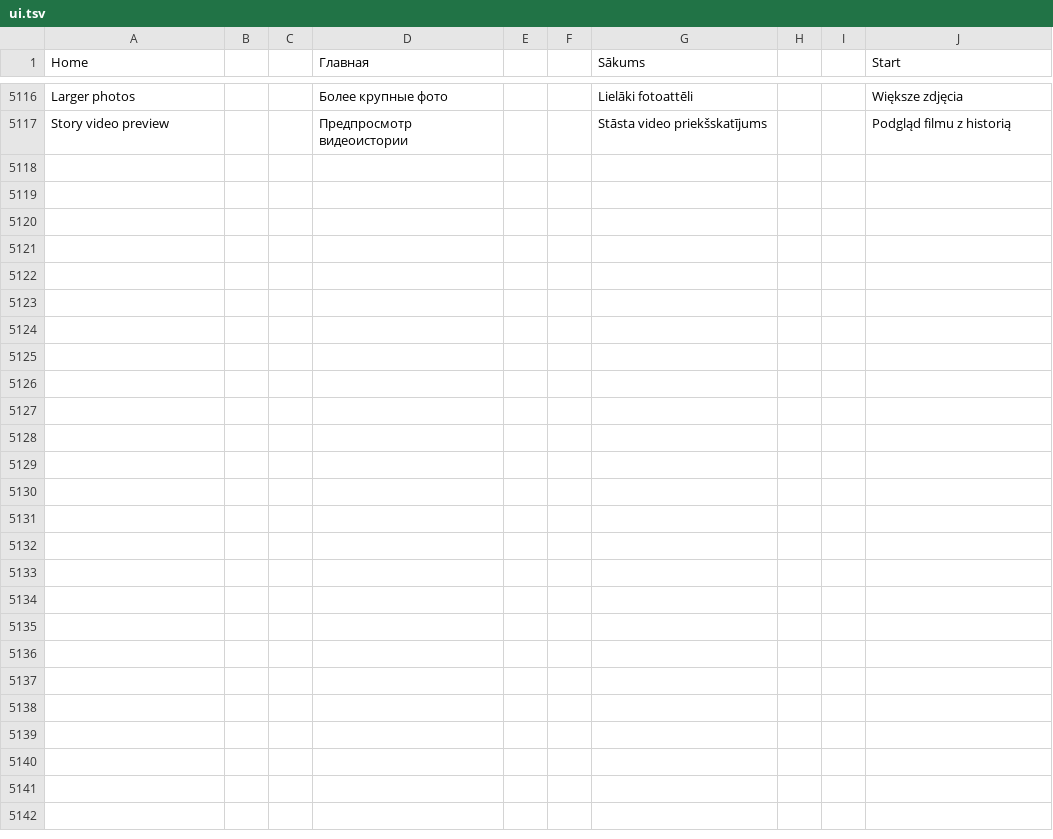
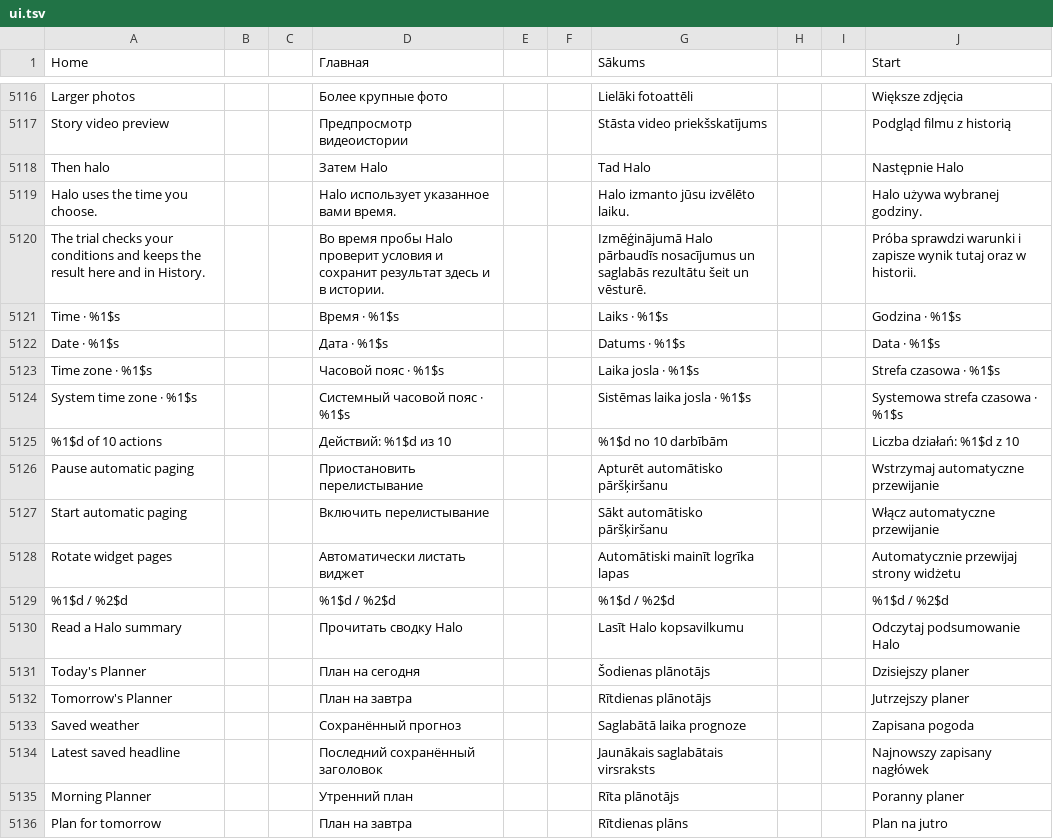
Before and after one commit to slafftrosheen/Halo, a TSV file: app/src/main/localization/ui.tsv, drawn as a sheet; only a part is shown, gaps mark what is left out; the diff covers the shown part only.

Commit message:
Keep hourly reports and add Today and widget paging

```diff
--- a/app/src/main/localization/ui.tsv
+++ b/app/src/main/localization/ui.tsv
@@ -5117 +5117,20 @@ Larger photos|||Более крупные фото|||Lielāki fotoattēli|||Wię
 Story video preview|||Предпросмотр видеоистории|||Stāsta video priekšskatījums|||Podgląd filmu z historią
+Then halo|||Затем Halo|||Tad Halo|||Następnie Halo
+Halo uses the time you choose.|||Halo использует указанное вами время.|||Halo izmanto jūsu izvēlēto laiku.|||Halo używa wybranej godziny.
+The trial checks your conditions and keeps the result here and in History.|||Во время пробы Halo проверит условия и сохранит результат здесь и в истории.|||Izmēģinājumā Halo pārbaudīs nosacījumus un saglabās rezultātu šeit un vēsturē.|||Próba sprawdzi warunki i zapisze wynik tutaj oraz w historii.
+Time · %1$s|||Время · %1$s|||Laiks · %1$s|||Godzina · %1$s
+Date · %1$s|||Дата · %1$s|||Datums · %1$s|||Data · %1$s
+Time zone · %1$s|||Часовой пояс · %1$s|||Laika josla · %1$s|||Strefa czasowa · %1$s
+System time zone · %1$s|||Системный часовой пояс · %1$s|||Sistēmas laika josla · %1$s|||Systemowa strefa czasowa · %1$s
+%1$d of 10 actions|||Действий: %1$d из 10|||%1$d no 10 darbībām|||Liczba działań: %1$d z 10
+Pause automatic paging|||Приостановить перелистывание|||Apturēt automātisko pāršķiršanu|||Wstrzymaj automatyczne przewijanie
+Start automatic paging|||Включить перелистывание|||Sākt automātisko pāršķiršanu|||Włącz automatyczne przewijanie
+Rotate widget pages|||Автоматически листать виджет|||Automātiski mainīt logrīka lapas|||Automatycznie przewijaj strony widżetu
+%1$d / %2$d|||%1$d / %2$d|||%1$d / %2$d|||%1$d / %2$d
+Read a Halo summary|||Прочитать сводку Halo|||Lasīt Halo kopsavilkumu|||Odczytaj podsumowanie Halo
+Today's Planner|||План на сегодня|||Šodienas plānotājs|||Dzisiejszy planer
+Tomorrow's Planner|||План на завтра|||Rītdienas plānotājs|||Jutrzejszy planer
+Saved weather|||Сохранённый прогноз|||Saglabātā laika prognoze|||Zapisana pogoda
+Latest saved headline|||Последний сохранённый заголовок|||Jaunākais saglabātais virsraksts|||Najnowszy zapisany nagłówek
+Morning Planner|||Утренний план|||Rīta plānotājs|||Poranny planer
+Plan for tomorrow|||План на завтра|||Rītdienas plāns|||Plan na jutro
```
Also changed, not shown: 10 added rows elsewhere in this file, 25 other files.
